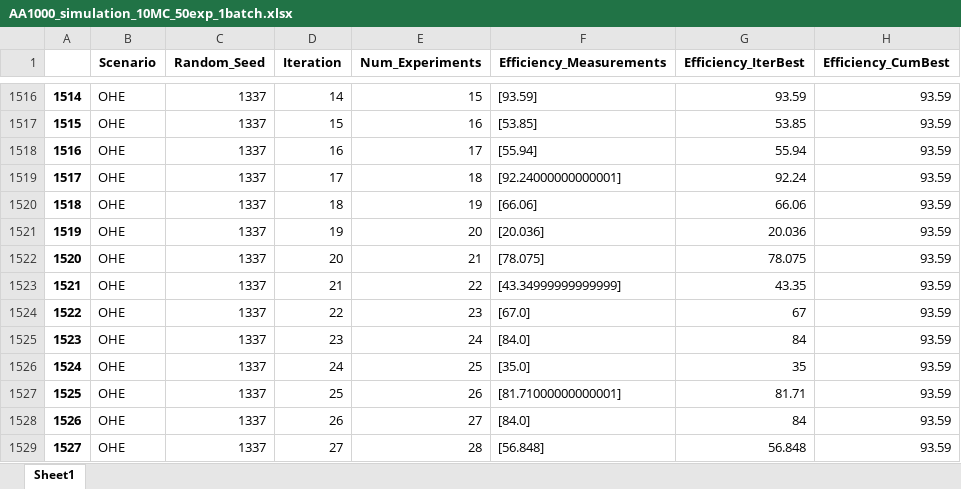
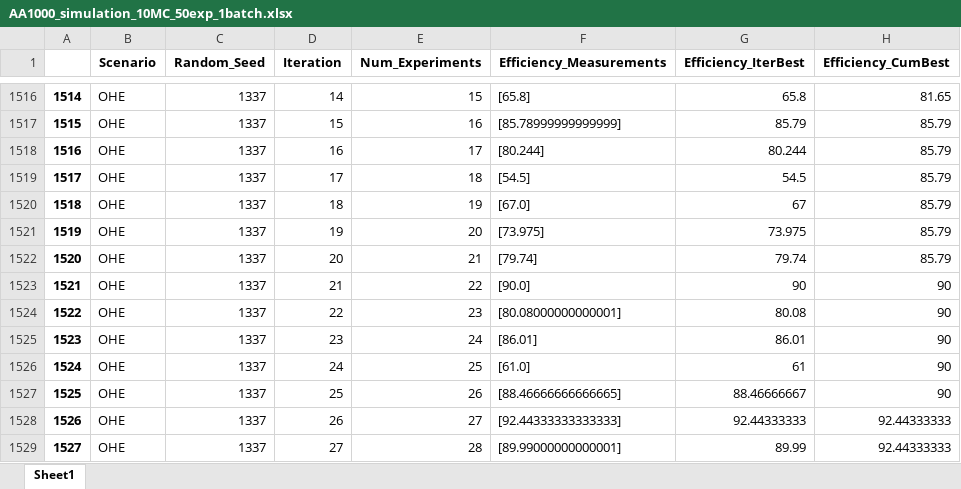
Before and after one commit to AC-BO-Hackathon/project-surface-science-syndicate, an Excel workbook: results/AA1000_simulation_10MC_50exp_1batch.xlsx, sheet Sheet1, drawn as a sheet; only a part is shown, gaps mark what is left out; values as stored, in another font and other column widths than the file's, no borders; the diff covers the shown part only; the diff names each change by its address in the sheet, - before the commit and + after, or states it on an @@ line.

```diff
--- a/results/AA1000_simulation_10MC_50exp_1batch.xlsx (sheet Sheet1)
+++ b/results/AA1000_simulation_10MC_50exp_1batch.xlsx (sheet Sheet1)
-F1516 (Efficiency_Measurements): [93.59]
+F1516 (Efficiency_Measurements): [65.8]
-G1516 (Efficiency_IterBest): 93.59
+G1516 (Efficiency_IterBest): 65.8
-H1516 (Efficiency_CumBest): 93.59
+H1516 (Efficiency_CumBest): 81.65
-F1517 (Efficiency_Measurements): [53.85]
+F1517 (Efficiency_Measurements): [85.78999999999999]
-G1517 (Efficiency_IterBest): 53.85
+G1517 (Efficiency_IterBest): 85.79
-H1517:H1522 (Efficiency_CumBest): 93.59
+H1517:H1522 (Efficiency_CumBest): 85.79
-F1518 (Efficiency_Measurements): [55.94]
+F1518 (Efficiency_Measurements): [80.244]
-G1518 (Efficiency_IterBest): 55.94
+G1518 (Efficiency_IterBest): 80.244
-F1519 (Efficiency_Measurements): [92.24000000000001]
+F1519 (Efficiency_Measurements): [54.5]
-G1519 (Efficiency_IterBest): 92.24
+G1519 (Efficiency_IterBest): 54.5
-F1520 (Efficiency_Measurements): [66.06]
+F1520 (Efficiency_Measurements): [67.0]
-G1520 (Efficiency_IterBest): 66.06
+G1520 (Efficiency_IterBest): 67
-F1521 (Efficiency_Measurements): [20.036]
+F1521 (Efficiency_Measurements): [73.975]
-G1521 (Efficiency_IterBest): 20.036
+G1521 (Efficiency_IterBest): 73.975
-F1522 (Efficiency_Measurements): [78.075]
+F1522 (Efficiency_Measurements): [79.74]
-G1522 (Efficiency_IterBest): 78.075
+G1522 (Efficiency_IterBest): 79.74
-F1523 (Efficiency_Measurements): [43.34999999999999]
+F1523 (Efficiency_Measurements): [90.0]
-G1523 (Efficiency_IterBest): 43.35
+G1523 (Efficiency_IterBest): 90
-H1523:H1527 (Efficiency_CumBest): 93.59
+H1523:H1527 (Efficiency_CumBest): 90
-F1524 (Efficiency_Measurements): [67.0]
+F1524 (Efficiency_Measurements): [80.08000000000001]
-G1524 (Efficiency_IterBest): 67
+G1524 (Efficiency_IterBest): 80.08
-F1525 (Efficiency_Measurements): [84.0]
+F1525 (Efficiency_Measurements): [86.01]
-G1525 (Efficiency_IterBest): 84
+G1525 (Efficiency_IterBest): 86.01
-F1526 (Efficiency_Measurements): [35.0]
+F1526 (Efficiency_Measurements): [61.0]
-G1526 (Efficiency_IterBest): 35
+G1526 (Efficiency_IterBest): 61
-F1527 (Efficiency_Measurements): [81.71000000000001]
+F1527 (Efficiency_Measurements): [88.46666666666665]
-G1527 (Efficiency_IterBest): 81.71
+G1527 (Efficiency_IterBest): 88.46666667
-F1528 (Efficiency_Measurements): [84.0]
+F1528 (Efficiency_Measurements): [92.44333333333333]
-G1528 (Efficiency_IterBest): 84
+G1528 (Efficiency_IterBest): 92.44333333
-H1528:H1529 (Efficiency_CumBest): 93.59
+H1528:H1529 (Efficiency_CumBest): 92.44333333
-F1529 (Efficiency_Measurements): [56.848]
+F1529 (Efficiency_Measurements): [89.99000000000001]
-G1529 (Efficiency_IterBest): 56.848
+G1529 (Efficiency_IterBest): 89.99
```
Also changed, not shown: 1315 edited cells elsewhere in this sheet, results/AA2024_simulation_10MC_50exp_1batch.xlsx, results/AA5000_simulation_10MC_50exp_1batch.xlsx, 23 other files.
